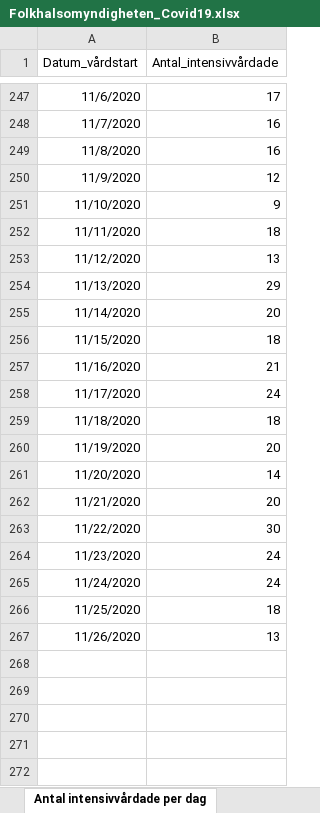
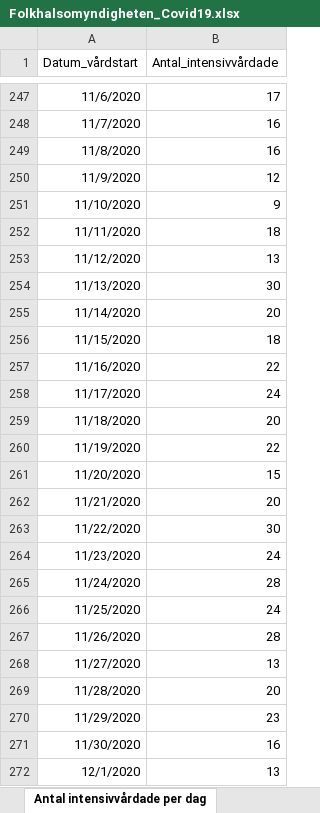
Before and after one commit to andersovelarsson/What-happens-with-covid19-in-the-future.-A-simulation, an Excel workbook: Folkhalsomyndigheten_Covid19.xlsx, sheet Antal intensivvårdade per dag, drawn as a sheet; only a part is shown, gaps mark what is left out; values as stored, in another font and other column widths than the file's, no borders; the diff names each change by its address in the sheet, - before the commit and + after, or states it on an @@ line.

```diff
--- a/Folkhalsomyndigheten_Covid19.xlsx (sheet Antal intensivvårdade per dag)
+++ b/Folkhalsomyndigheten_Covid19.xlsx (sheet Antal intensivvårdade per dag)
-B254 (Antal_intensivvårdade): 29
+B254 (Antal_intensivvårdade): 30
-B257 (Antal_intensivvårdade): 21
+B257 (Antal_intensivvårdade): 22
-B259 (Antal_intensivvårdade): 18
+B259 (Antal_intensivvårdade): 20
-B260 (Antal_intensivvårdade): 20
+B260 (Antal_intensivvårdade): 22
-B261 (Antal_intensivvårdade): 14
+B261 (Antal_intensivvårdade): 15
-B265 (Antal_intensivvårdade): 24
+B265 (Antal_intensivvårdade): 28
-B266 (Antal_intensivvårdade): 18
+B266 (Antal_intensivvårdade): 24
-B267 (Antal_intensivvårdade): 13
+B267 (Antal_intensivvårdade): 28
+row 268: 11/27/2020 | 13
+row 269: 11/28/2020 | 20
+row 270: 11/29/2020 | 23
+row 271: 11/30/2020 | 16
+row 272: 12/1/2020 | 13
```
Also changed, not shown: sheet Antal per dag region, sheet Totalt antal per region, sheet Antal avlidna per dag, sheet Totalt antal per åldersgrupp, sheet Totalt antal per kön, other sheet tabs, 2 other files.
